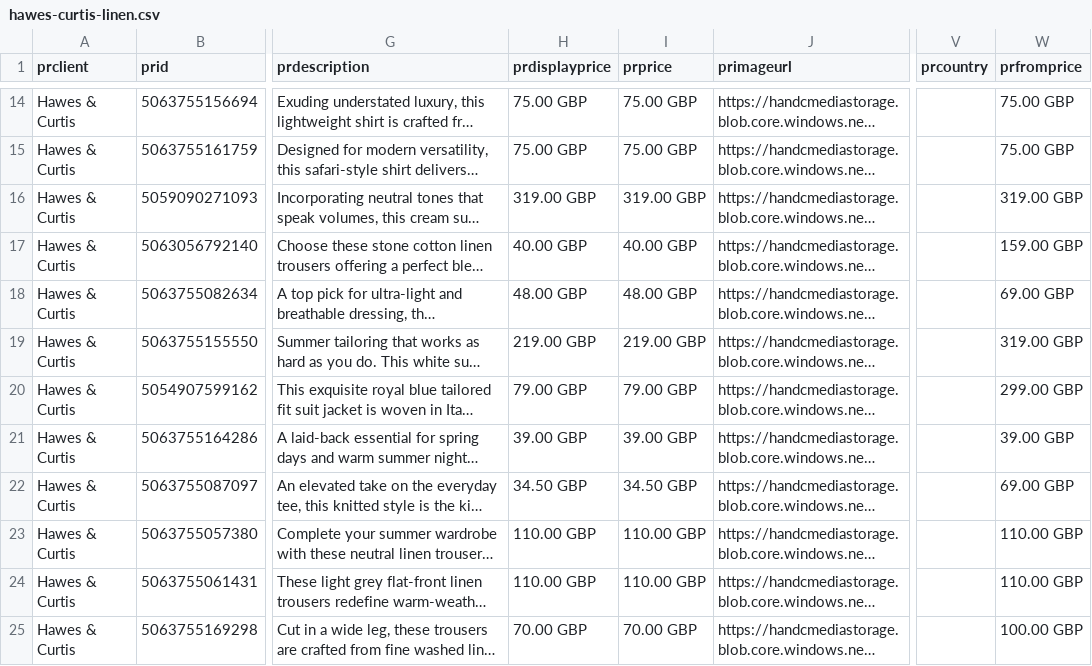
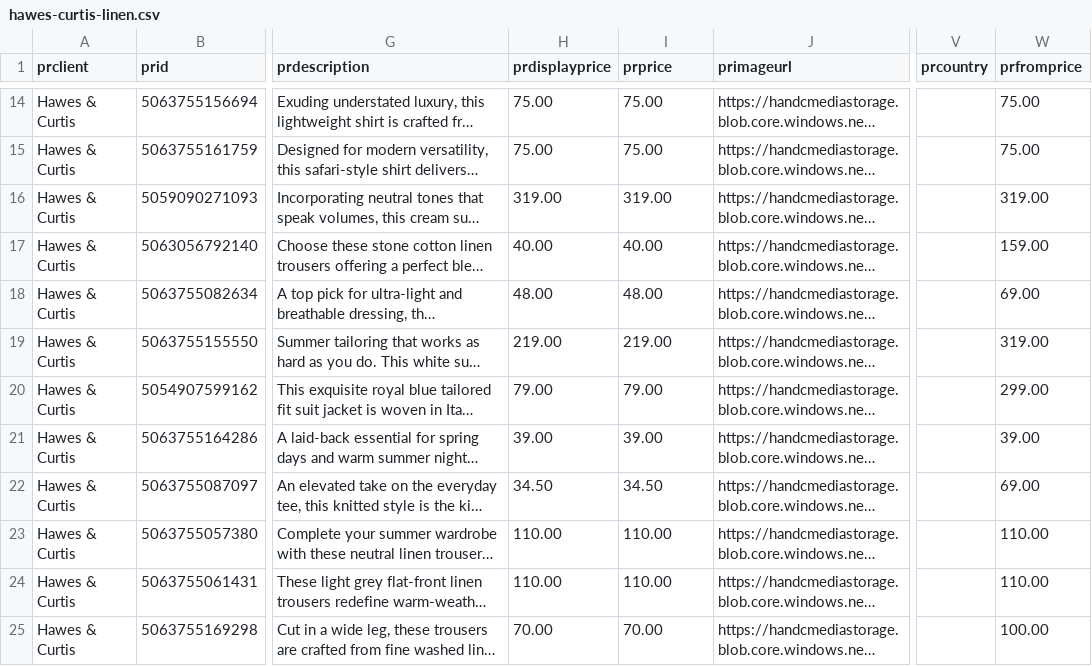
Before and after one commit to IssyKellyBA/byatlas-feed-hosting, a CSV file: output/hawes-curtis-linen.csv, drawn as a sheet; only a part is shown, gaps mark what is left out; long unchanged cells end in …; the diff covers the shown part only; the diff names each change by its address in the sheet, - before the commit and + after, or states it on an @@ line.

```diff
--- a/output/hawes-curtis-linen.csv
+++ b/output/hawes-curtis-linen.csv
-H14:H15 (prdisplayprice): 75.00 GBP
+H14:H15 (prdisplayprice): 75.00
-I14:I15 (prprice): 75.00 GBP
+I14:I15 (prprice): 75.00
-W14:W15 (prfromprice): 75.00 GBP
+W14:W15 (prfromprice): 75.00
-H16 (prdisplayprice): 319.00 GBP
+H16 (prdisplayprice): 319.00
-I16 (prprice): 319.00 GBP
+I16 (prprice): 319.00
-W16 (prfromprice): 319.00 GBP
+W16 (prfromprice): 319.00
-H17 (prdisplayprice): 40.00 GBP
+H17 (prdisplayprice): 40.00
-I17 (prprice): 40.00 GBP
+I17 (prprice): 40.00
-W17 (prfromprice): 159.00 GBP
+W17 (prfromprice): 159.00
-H18 (prdisplayprice): 48.00 GBP
+H18 (prdisplayprice): 48.00
-I18 (prprice): 48.00 GBP
+I18 (prprice): 48.00
-W18 (prfromprice): 69.00 GBP
+W18 (prfromprice): 69.00
-H19 (prdisplayprice): 219.00 GBP
+H19 (prdisplayprice): 219.00
-I19 (prprice): 219.00 GBP
+I19 (prprice): 219.00
-W19 (prfromprice): 319.00 GBP
+W19 (prfromprice): 319.00
-H20 (prdisplayprice): 79.00 GBP
+H20 (prdisplayprice): 79.00
-I20 (prprice): 79.00 GBP
+I20 (prprice): 79.00
-W20 (prfromprice): 299.00 GBP
+W20 (prfromprice): 299.00
-H21 (prdisplayprice): 39.00 GBP
+H21 (prdisplayprice): 39.00
-I21 (prprice): 39.00 GBP
+I21 (prprice): 39.00
-W21 (prfromprice): 39.00 GBP
+W21 (prfromprice): 39.00
-H22 (prdisplayprice): 34.50 GBP
+H22 (prdisplayprice): 34.50
-I22 (prprice): 34.50 GBP
+I22 (prprice): 34.50
-W22 (prfromprice): 69.00 GBP
+W22 (prfromprice): 69.00
-H23:H24 (prdisplayprice): 110.00 GBP
+H23:H24 (prdisplayprice): 110.00
-I23:I24 (prprice): 110.00 GBP
+I23:I24 (prprice): 110.00
-W23:W24 (prfromprice): 110.00 GBP
+W23:W24 (prfromprice): 110.00
-H25 (prdisplayprice): 70.00 GBP
+H25 (prdisplayprice): 70.00
-I25 (prprice): 70.00 GBP
+I25 (prprice): 70.00
-W25 (prfromprice): 100.00 GBP
+W25 (prfromprice): 100.00
```
Also changed, not shown: 138 edited cells elsewhere in this file.
